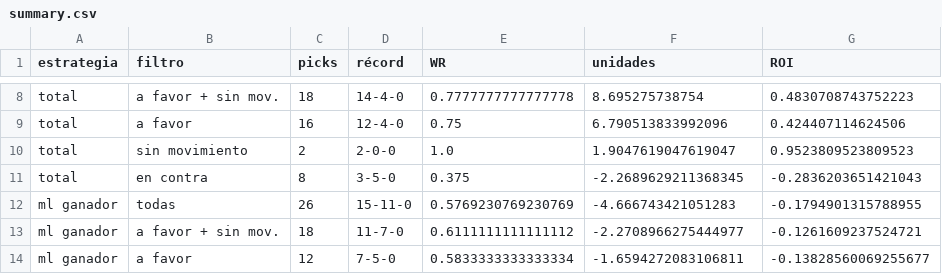
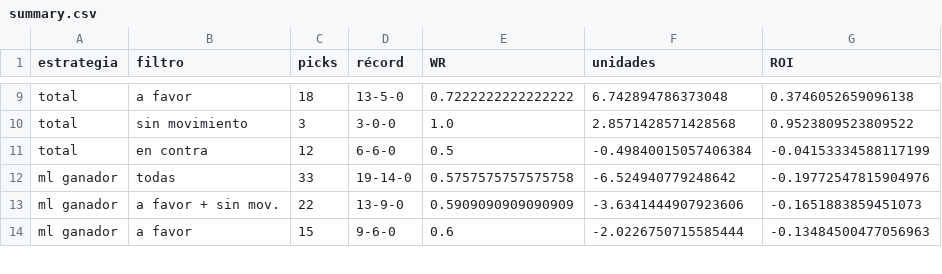
Before and after one commit to DaveBarracuda/nba-quant, a CSV file: ledger/weekly/2026-10-27_2026-11-02/summary.csv, drawn as a sheet; only a part is shown, gaps mark what is left out; removed rows and columns are numbered as before the commit, all else as after; the diff covers the shown part only; the diff names each change by its address in the sheet, - before the commit and + after, or states it on an @@ line.

```diff
--- a/ledger/weekly/2026-10-27_2026-11-02/summary.csv
+++ b/ledger/weekly/2026-10-27_2026-11-02/summary.csv
-B9 (filtro): a favor + sin mov.
+B9 (filtro): a favor
-D9 (récord): 14-4-0
+D9 (récord): 13-5-0
-E9 (WR): 0.7777777777777778
+E9 (WR): 0.7222222222222222
-F9 (unidades): 8.695275738754
+F9 (unidades): 6.742894786373048
-G9 (ROI): 0.4830708743752223
+G9 (ROI): 0.3746052659096138
-row 9: total | a favor | 16 | 12-4-0 | 0.75 | 6.790513833992096 | 0.424407114624506
-C10 (picks): 2
+C10 (picks): 3
-D10 (récord): 2-0-0
+D10 (récord): 3-0-0
-F10 (unidades): 1.9047619047619047
+F10 (unidades): 2.8571428571428568
-G10 (ROI): 0.9523809523809523
+G10 (ROI): 0.9523809523809522
-C11 (picks): 8
+C11 (picks): 12
-D11 (récord): 3-5-0
+D11 (récord): 6-6-0
-E11 (WR): 0.375
+E11 (WR): 0.5
-F11 (unidades): -2.2689629211368345
+F11 (unidades): -0.49840015057406384
-G11 (ROI): -0.2836203651421043
+G11 (ROI): -0.04153334588117199
-C12 (picks): 26
+C12 (picks): 33
-D12 (récord): 15-11-0
+D12 (récord): 19-14-0
-E12 (WR): 0.5769230769230769
+E12 (WR): 0.5757575757575758
-F12 (unidades): -4.666743421051283
+F12 (unidades): -6.524940779248642
-G12 (ROI): -0.1794901315788955
+G12 (ROI): -0.19772547815904976
-C13 (picks): 18
+C13 (picks): 22
-D13 (récord): 11-7-0
+D13 (récord): 13-9-0
-E13 (WR): 0.6111111111111112
+E13 (WR): 0.5909090909090909
-F13 (unidades): -2.2708966275444977
+F13 (unidades): -3.6341444907923606
-G13 (ROI): -0.1261609237524721
+G13 (ROI): -0.1651883859451073
-C14 (picks): 12
+C14 (picks): 15
-D14 (récord): 7-5-0
+D14 (récord): 9-6-0
-E14 (WR): 0.5833333333333334
+E14 (WR): 0.6
-F14 (unidades): -1.6594272083106811
+F14 (unidades): -2.0226750715585444
-G14 (ROI): -0.13828560069255677
+G14 (ROI): -0.13484500477056963
```
Also changed, not shown: 2 added rows, 1 removed row and 60 edited cells elsewhere in this file, ledger/picks.csv, ledger/weekly/2026-10-27_2026-11-02/edge_buckets.csv, 7 other files.
